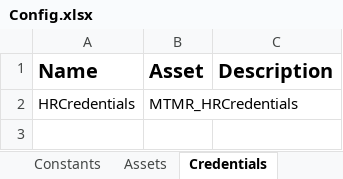
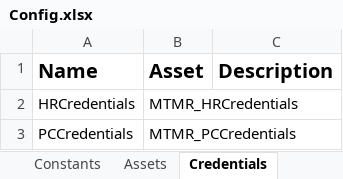
Before and after one commit to inginerie-software-22-23/MetaMarian, an Excel workbook: Data/Config.xlsx, sheet Credentials, drawn as a sheet; values as stored, in another font and other column widths than the file's, no borders; the diff names each change by its address in the sheet, - before the commit and + after, or states it on an @@ line.

```diff
--- a/Data/Config.xlsx (sheet Credentials)
+++ b/Data/Config.xlsx (sheet Credentials)
+row 3: PCCredentials | MTMR_PCCredentials
```
Also changed, not shown: Data/Input/EmployeesInformations.xlsx, 24 other files.
